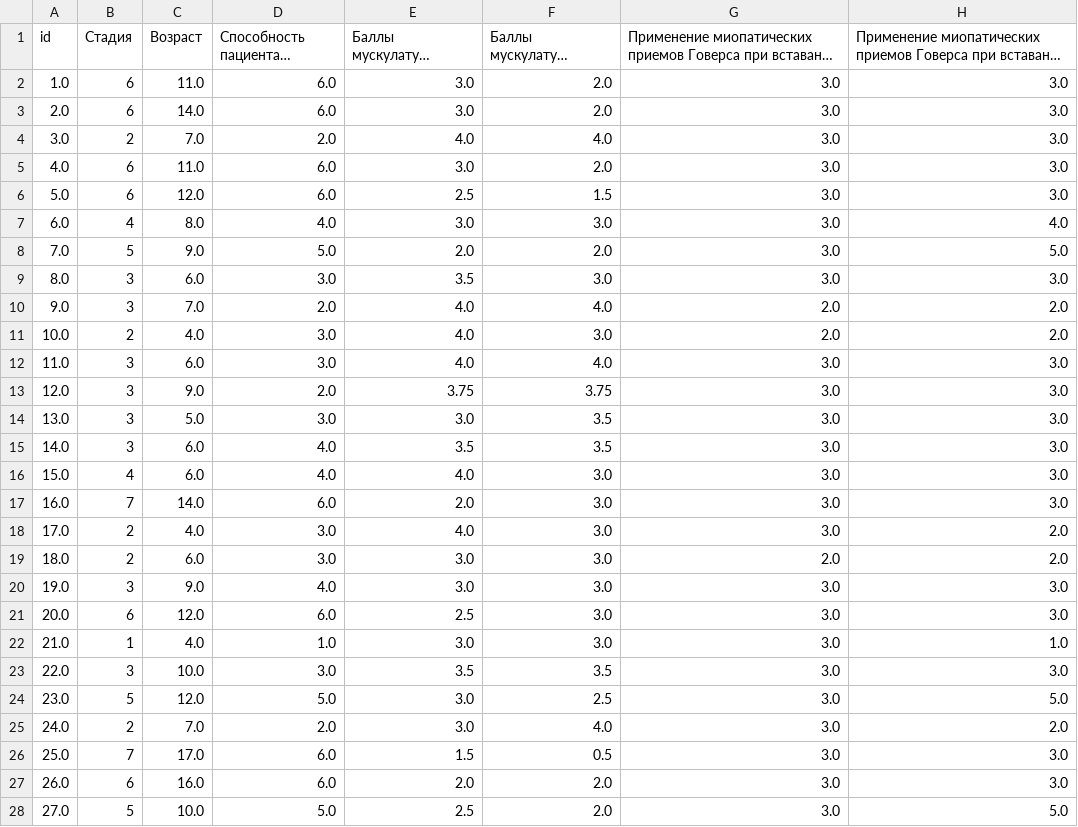
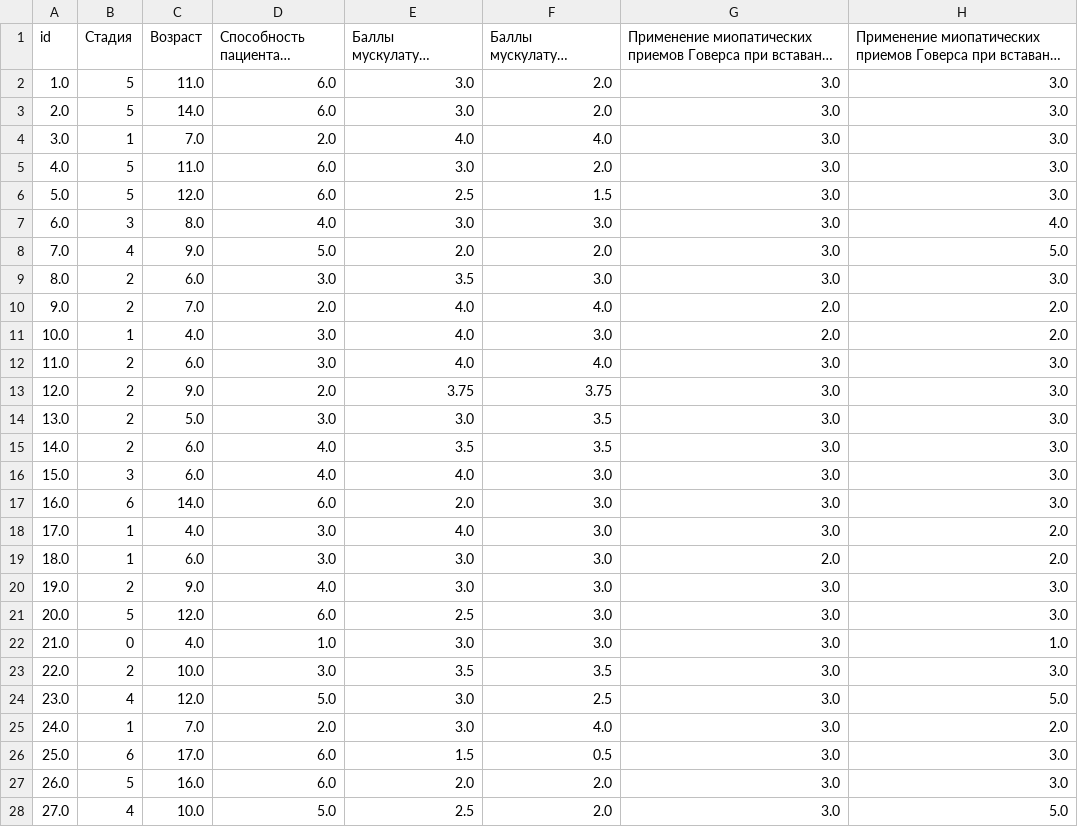
Before and after one commit to shshi23/ml_stage_classifier, a CSV file: data/clean_data.csv, drawn as a sheet; only a part is shown; long unchanged cells end in …; the diff covers the shown part only; the diff names each change by its address in the sheet, - before the commit and + after, or states it on an @@ line.

Commit message:
Add clean train data

```diff
--- a/data/clean_data.csv
+++ b/data/clean_data.csv
-B2:B3 (Стадия): 6
+B2:B3 (Стадия): 5
-B4 (Стадия): 2
+B4 (Стадия): 1
-B5:B6 (Стадия): 6
+B5:B6 (Стадия): 5
-B7 (Стадия): 4
+B7 (Стадия): 3
-B8 (Стадия): 5
+B8 (Стадия): 4
-B9:B10 (Стадия): 3
+B9:B10 (Стадия): 2
-B11 (Стадия): 2
+B11 (Стадия): 1
-B12:B15 (Стадия): 3
+B12:B15 (Стадия): 2
-B16 (Стадия): 4
+B16 (Стадия): 3
-B17 (Стадия): 7
+B17 (Стадия): 6
-B18:B19 (Стадия): 2
+B18:B19 (Стадия): 1
-B20 (Стадия): 3
+B20 (Стадия): 2
-B21 (Стадия): 6
+B21 (Стадия): 5
-B22 (Стадия): 1
+B22 (Стадия): 0
-B23 (Стадия): 3
+B23 (Стадия): 2
-B24 (Стадия): 5
+B24 (Стадия): 4
-B25 (Стадия): 2
+B25 (Стадия): 1
-B26 (Стадия): 7
+B26 (Стадия): 6
-B27 (Стадия): 6
+B27 (Стадия): 5
-B28 (Стадия): 5
+B28 (Стадия): 4
```
Also changed, not shown: 109 edited cells elsewhere in this file.
